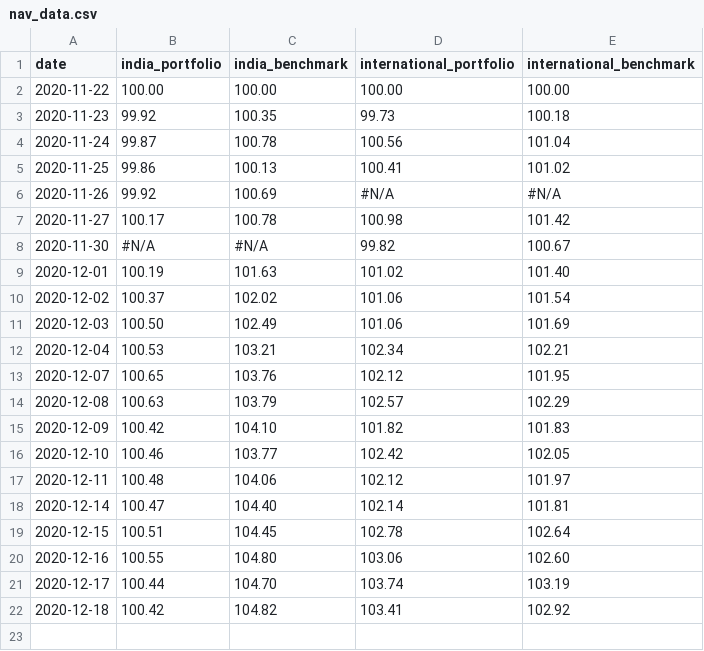
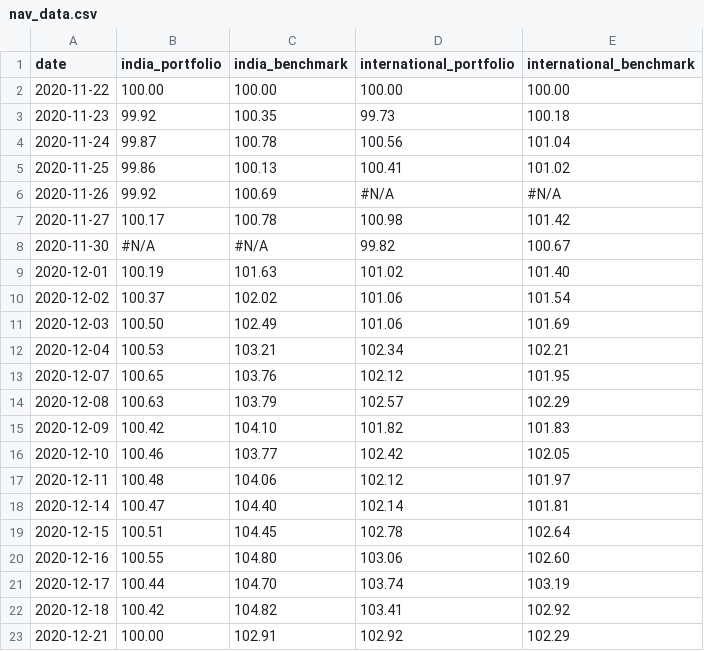
Before and after one commit to rammybt/trading_journal, a CSV file: nav_data.csv, drawn as a sheet.

Commit message:
Update nav_data.csv

```diff
--- a/nav_data.csv
+++ b/nav_data.csv
@@ -22 +22,2 @@ date,india_portfolio,india_benchmark,international_portfolio,international_bench
 2020-12-18,100.42,104.82,103.41,102.92
+2020-12-21,100.00,102.91,102.92,102.29
```
